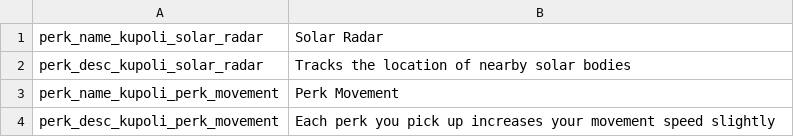
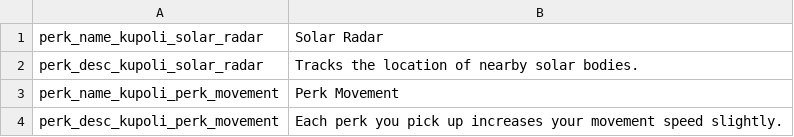
Before and after one commit to SiriMoel/souls, a CSV file: files/translations.csv, drawn as a sheet.

Commit message:
perk descs fixed :)

```diff
--- a/files/translations.csv
+++ b/files/translations.csv
@@ -1,4 +1,4 @@
 perk_name_kupoli_solar_radar,"Solar Radar",,,,,,,,,,,,
-perk_desc_kupoli_solar_radar,"Tracks the location of nearby solar bodies",,,,,,,,,,,,
+perk_desc_kupoli_solar_radar,"Tracks the location of nearby solar bodies.",,,,,,,,,,,,
 perk_name_kupoli_perk_movement,"Perk Movement",,,,,,,,,,,,
-perk_desc_kupoli_perk_movement,"Each perk you pick up increases your movement speed slightly",,,,,,,,,,,,
+perk_desc_kupoli_perk_movement,"Each perk you pick up increases your movement speed slightly.",,,,,,,,,,,,
```
